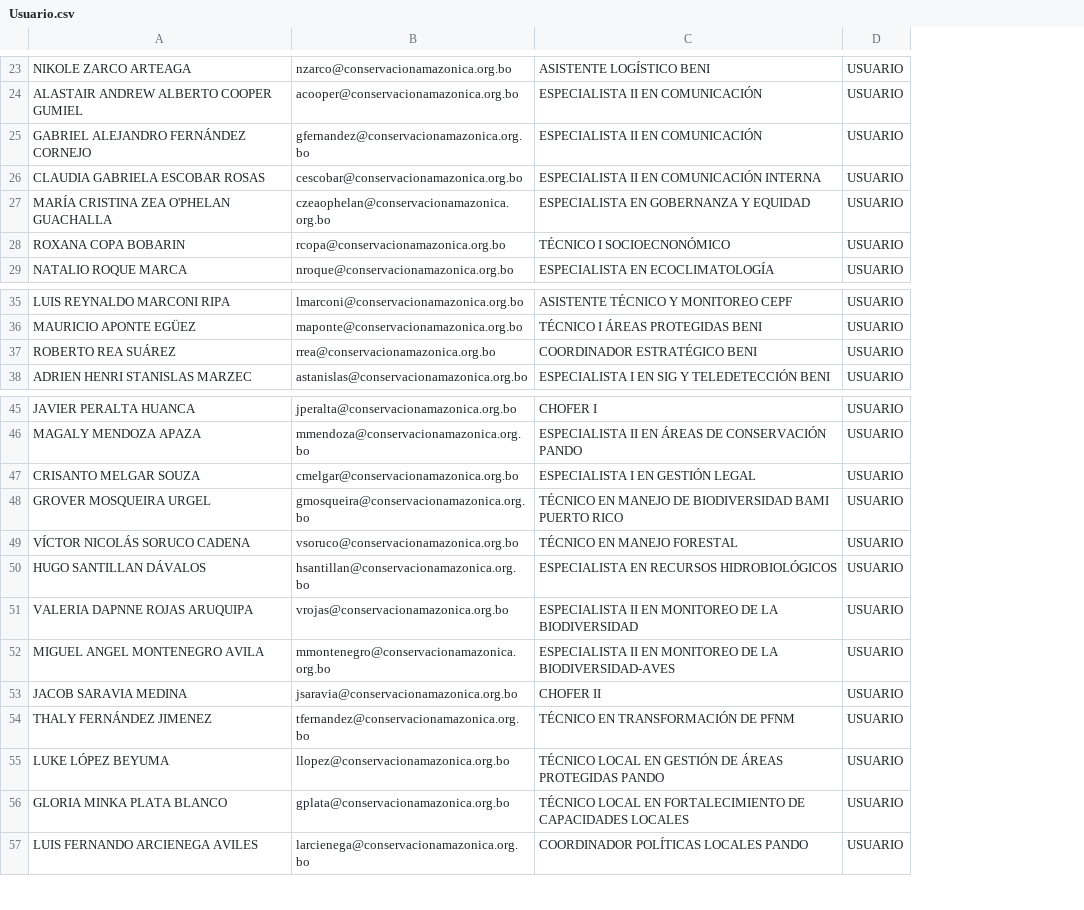
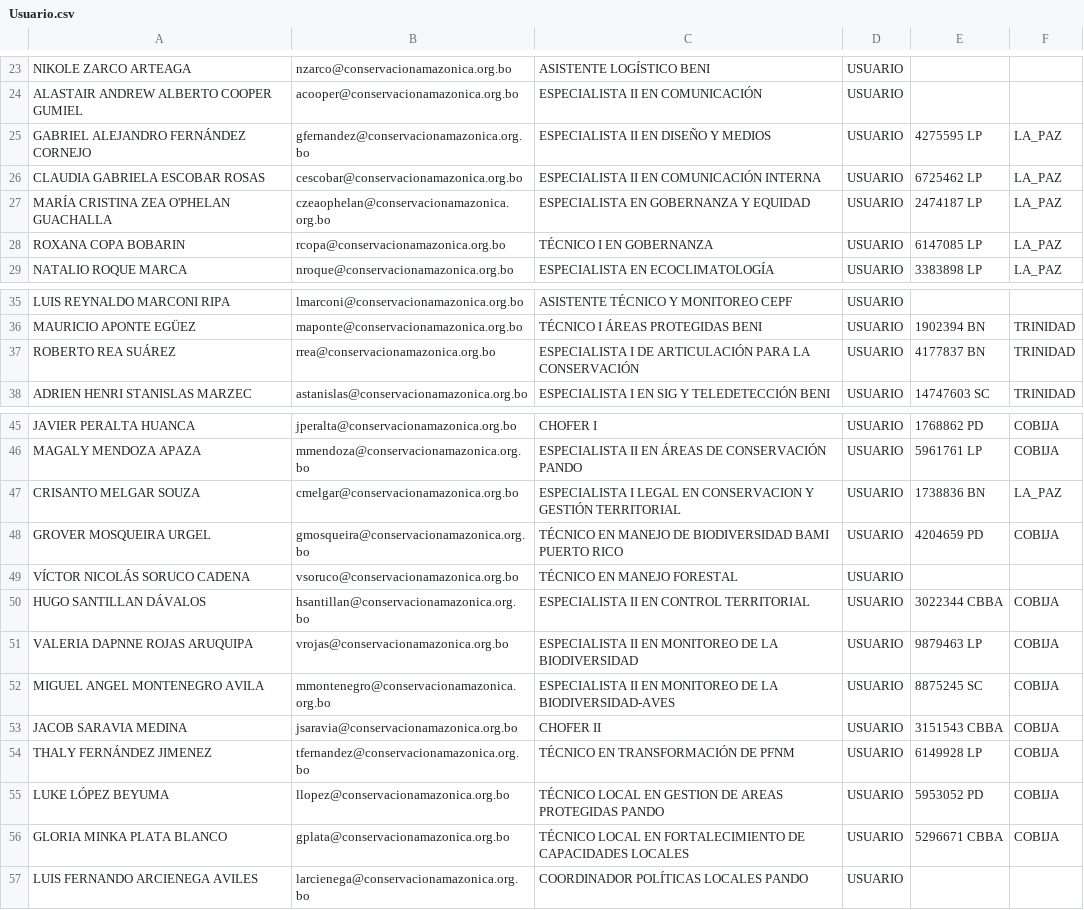
Before and after one commit to ARANO8/Conservacion-amazonica-backend, a CSV file: prisma/seeds/Usuario.csv, drawn as a sheet; only a part is shown, gaps mark what is left out; the diff covers the shown part only; the diff names each change by its address in the sheet, - before the commit and + after, or states it on an @@ line.

```diff
--- a/prisma/seeds/Usuario.csv
+++ b/prisma/seeds/Usuario.csv
+column E, rows 25-29: 4275595 LP | 6725462 LP | 2474187 LP | 6147085 LP | 3383898 LP; rows 36-38: 1902394 BN | 4177837 BN | 14747603 SC; rows 45-56: 1768862 PD | 5961761 LP | 1738836 BN | 4204659 PD |  | 3022344 CBBA | 9879463 LP | 8875245 SC | 3151543 CBBA | 6149928 LP | 5953052 PD | 5296671 CBBA
+column F, rows 25-29: all LA_PAZ; rows 36-38: all TRINIDAD; rows 45-56: COBIJA | COBIJA | LA_PAZ | COBIJA |  | COBIJA | COBIJA | COBIJA | COBIJA | COBIJA | COBIJA | COBIJA
-C25: ESPECIALISTA II EN COMUNICACIÓN
+C25: ESPECIALISTA II EN DISEÑO Y MEDIOS
-C28: TÉCNICO I SOCIOECNONÓMICO
+C28: TÉCNICO I EN GOBERNANZA
-C37: COORDINADOR ESTRATÉGICO BENI
+C37: ESPECIALISTA I DE ARTICULACIÓN PARA LA CONSERVACIÓN
-C47: ESPECIALISTA I EN GESTIÓN LEGAL
+C47: ESPECIALISTA I LEGAL EN CONSERVACION Y GESTIÓN TERRITORIAL
-C50: ESPECIALISTA EN RECURSOS HIDROBIOLÓGICOS
+C50: ESPECIALISTA II EN CONTROL TERRITORIAL
-C55: …LOCAL EN GESTIÓN DE ÁREAS PROTEGIDAS PANDO
+C55: …LOCAL EN GESTION DE AREAS PROTEGIDAS PANDO
```
Also changed, not shown: 7 added rows and 5 edited cells elsewhere in this file, 9 other files.
